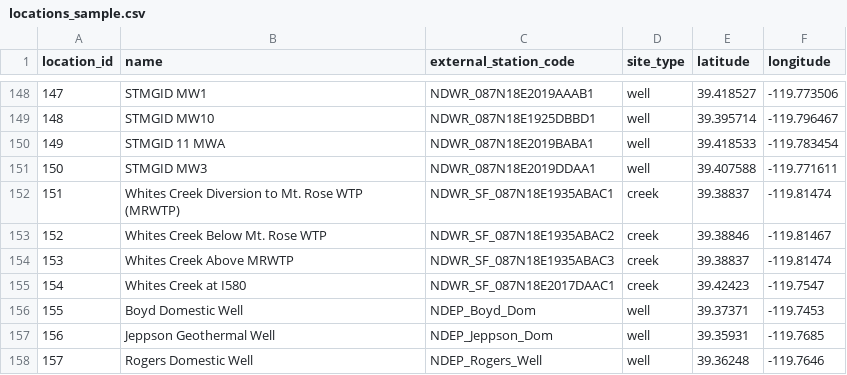
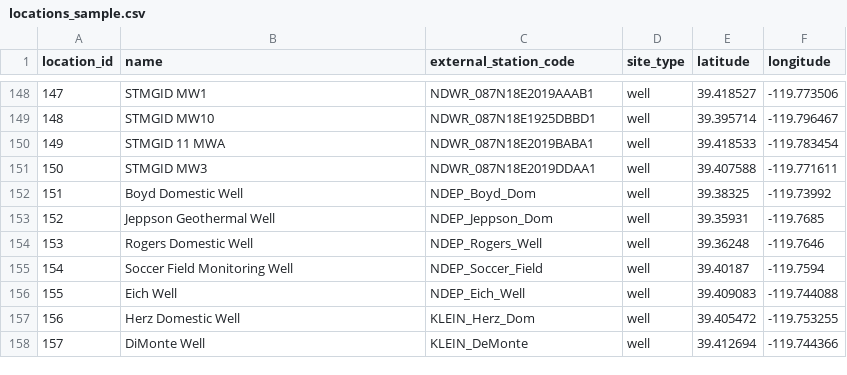
Before and after one commit to tylerirvin543/Steamboat_Creek_Geochemistry_Database, a CSV file: docs/data/locations_sample.csv, drawn as a sheet; only a part is shown, gaps mark what is left out; the diff covers the shown part only.

```diff
--- a/docs/data/locations_sample.csv
+++ b/docs/data/locations_sample.csv
@@ -151,8 +151,8 @@
 150,"STMGID MW3","NDWR_087N18E2019DDAA1","well",39.407588,-119.771611
-151,"Whites Creek Diversion to Mt. Rose WTP (MRWTP)","NDWR_SF_087N18E1935ABAC1","creek",39.38837,-119.81474
-152,"Whites Creek Below Mt. Rose WTP","NDWR_SF_087N18E1935ABAC2","creek",39.38846,-119.81467
-153,"Whites Creek Above MRWTP","NDWR_SF_087N18E1935ABAC3","creek",39.38837,-119.81474
-154,"Whites Creek at I580","NDWR_SF_087N18E2017DAAC1","creek",39.42423,-119.7547
-155,"Boyd Domestic Well","NDEP_Boyd_Dom","well",39.37371,-119.7453
-156,"Jeppson Geothermal Well","NDEP_Jeppson_Dom","well",39.35931,-119.7685
-157,"Rogers Domestic Well","NDEP_Rogers_Well","well",39.36248,-119.7646
+151,"Boyd Domestic Well","NDEP_Boyd_Dom","well",39.38325,-119.73992
+152,"Jeppson Geothermal Well","NDEP_Jeppson_Dom","well",39.35931,-119.7685
+153,"Rogers Domestic Well","NDEP_Rogers_Well","well",39.36248,-119.7646
+154,"Soccer Field Monitoring Well","NDEP_Soccer_Field","well",39.40187,-119.7594
+155,"Eich Well","NDEP_Eich_Well","well",39.409083,-119.744088
+156,"Herz Domestic Well","KLEIN_Herz_Dom","well",39.405472,-119.753255
+157,"DiMonte Well","KLEIN_DeMonte","well",39.412694,-119.744366
```
Also changed, not shown: 32 edited cells elsewhere in this file, data/derived/ndom_coordinate_discrepancies.csv, data/derived/well_log_match_candidates.csv, 32 other files.
